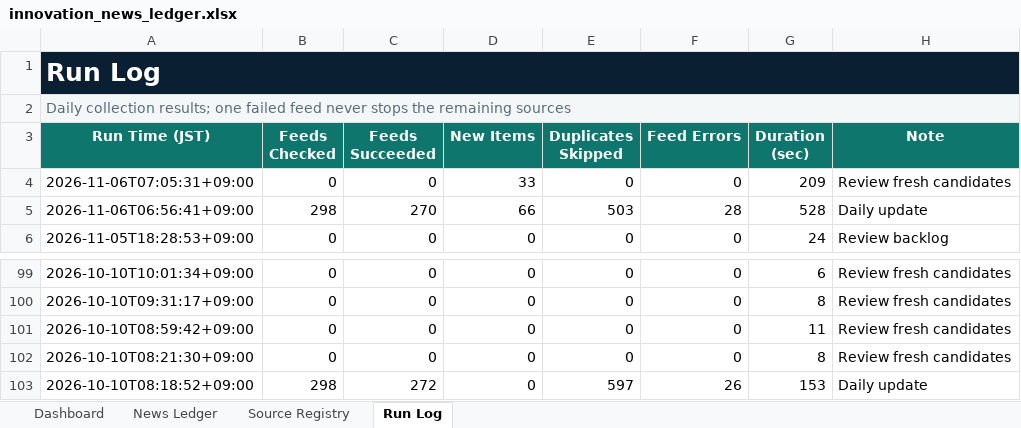
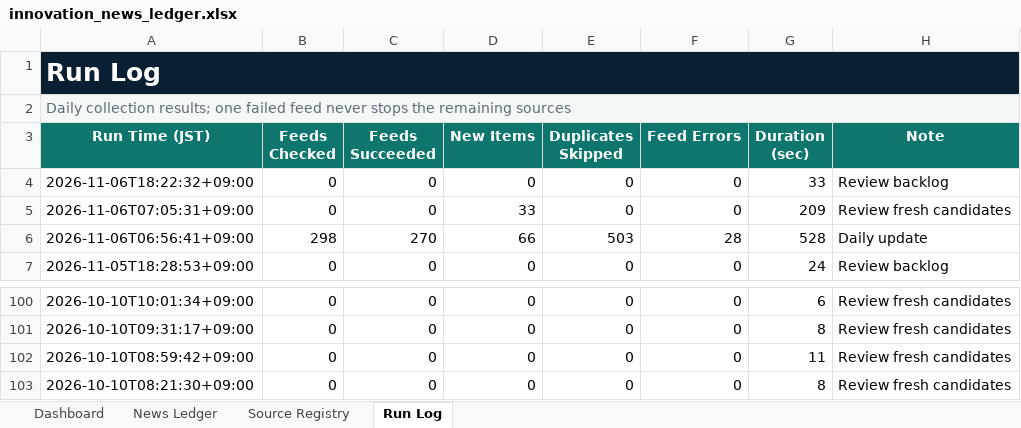
Before and after one commit to yagiharuka/innovation-news, an Excel workbook: docs/innovation_news_ledger.xlsx, sheet Run Log, drawn as a sheet; only a part is shown, gaps mark what is left out; values as stored, in another font and other column widths than the file's, no borders; table styles not drawn; removed rows and columns are numbered as before the commit, all else as after; the diff names each change by its address in the sheet, - before the commit and + after, or states it on an @@ line.

```diff
--- a/docs/innovation_news_ledger.xlsx (sheet Run Log)
+++ b/docs/innovation_news_ledger.xlsx (sheet Run Log)
+row 4: 2026-11-06T18:22:32+09:00 | 0 | 0 | 0 | 0 | 0 | 33 | Review backlog
-row 103: 2026-10-10T08:18:52+09:00 | 298 | 272 | 0 | 597 | 26 | 153 | Daily update
```
Also changed, not shown: sheet Dashboard, 6 other files.
